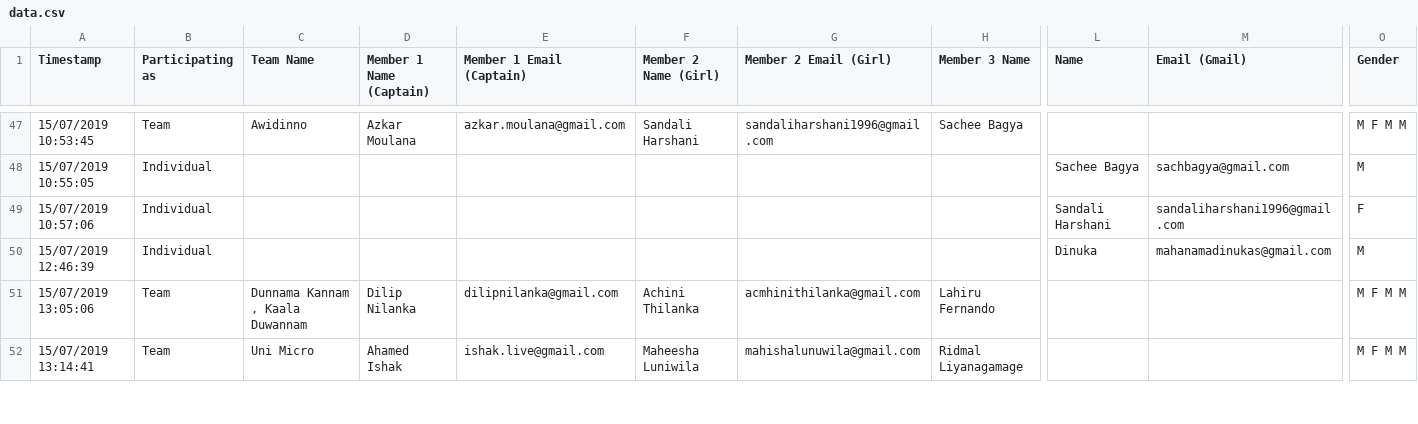
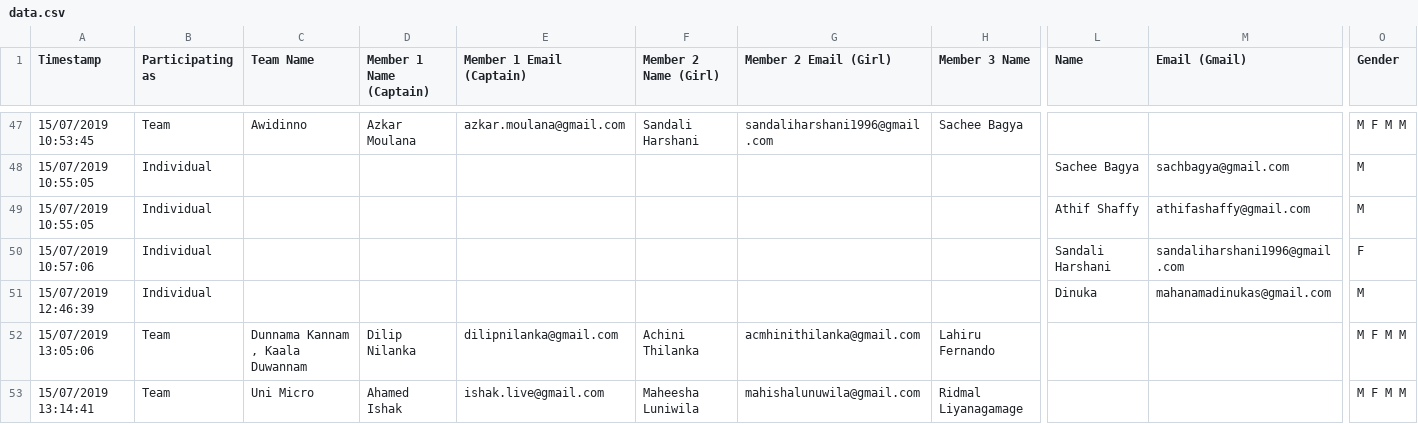
Before and after one commit to 99x/walk2win, a CSV file: server/data/data.csv, drawn as a sheet; only a part is shown, gaps mark what is left out; rows hold the shown columns only; the diff names each change by its address in the sheet, - before the commit and + after, or states it on an @@ line.

```diff
--- a/server/data/data.csv
+++ b/server/data/data.csv
+row 49: 15/07/2019 10:55:05 | Individual |  |  |  |  |  |  | Athif Shaffy | athifashaffy@gmail.com | M
```
Also changed, not shown: 6 other files.
